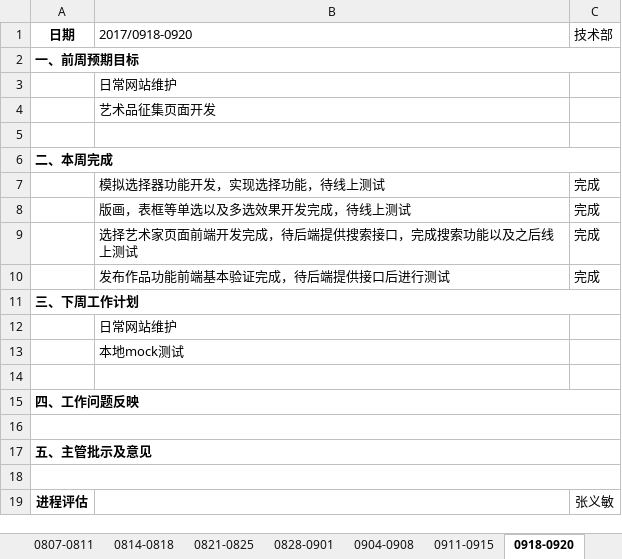
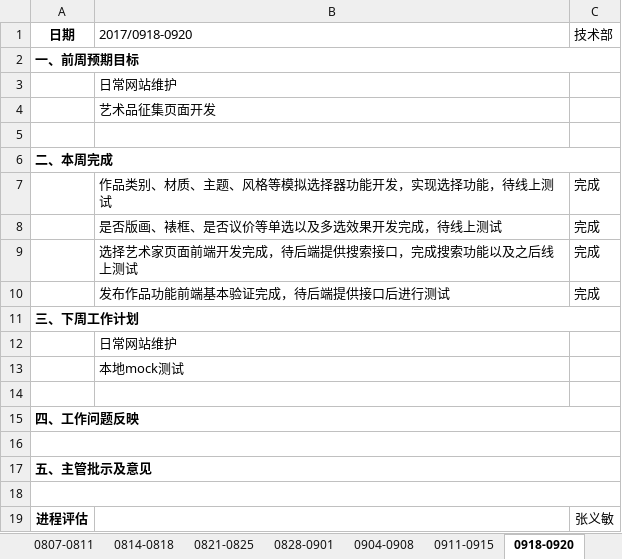
Before and after one commit to zhangYiMin1992/ygg, an Excel workbook: 张义敏-工作周报0918-0920.xlsx, sheet 0918-0920, drawn as a sheet; values as stored, in another font and other column widths than the file's, no borders; the diff names each change by its address in the sheet, - before the commit and + after, or states it on an @@ line.

Commit message:
工作周报

```diff
--- a/张义敏-工作周报0918-0920.xlsx (sheet 0918-0920)
+++ b/张义敏-工作周报0918-0920.xlsx (sheet 0918-0920)
-B7 (2017/0918-0920): 模拟选择器功能开发，实现选择功能，待线上测试
+B7 (2017/0918-0920): 作品类别、材质、主题、风格等模拟选择器功能开发，实现选择功能，待线上测试
-B8 (2017/0918-0920): 版画，表框等单选以及多选效果开发完成，待线上测试
+B8 (2017/0918-0920): 是否版画、裱框、是否议价等单选以及多选效果开发完成，待线上测试
```
